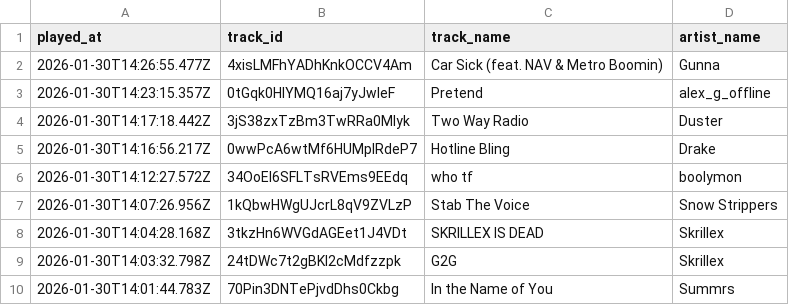
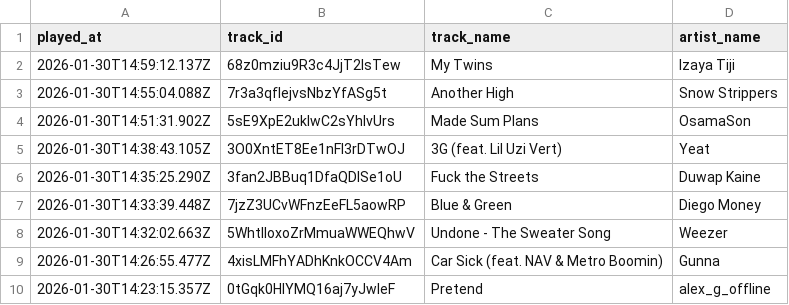
Before and after one commit to marcolanfranchi/spotify-history, a CSV file: data/plays.csv, drawn as a sheet; only a part is shown; the shorter side is filled out with more unchanged rows; the diff names each change by its address in the sheet, - before the commit and + after, or states it on an @@ line.

Commit message:
Exported plays.csv on 2026-01-30 07:01:01 (automated)

```diff
--- a/data/plays.csv
+++ b/data/plays.csv
+row 2: 2026-01-30T14:59:12.137Z | 68z0mziu9R3c4JjT2IsTew | My Twins | Izaya Tiji
+row 3: 2026-01-30T14:55:04.088Z | 7r3a3qfIejvsNbzYfASg5t | Another High | Snow Strippers
+row 4: 2026-01-30T14:51:31.902Z | 5sE9XpE2ukIwC2sYhIvUrs | Made Sum Plans | OsamaSon
+row 5: 2026-01-30T14:38:43.105Z | 3O0XntET8Ee1nFI3rDTwOJ | 3G (feat. Lil Uzi Vert) | Yeat
+row 6: 2026-01-30T14:35:25.290Z | 3fan2JBBuq1DfaQDlSe1oU | Fuck the Streets | Duwap Kaine
+row 7: 2026-01-30T14:33:39.448Z | 7jzZ3UCvWFnzEeFL5aowRP | Blue & Green | Diego Money
+row 8: 2026-01-30T14:32:02.663Z | 5WhtlIoxoZrMmuaWWEQhwV | Undone - The Sweater Song | Weezer
```
